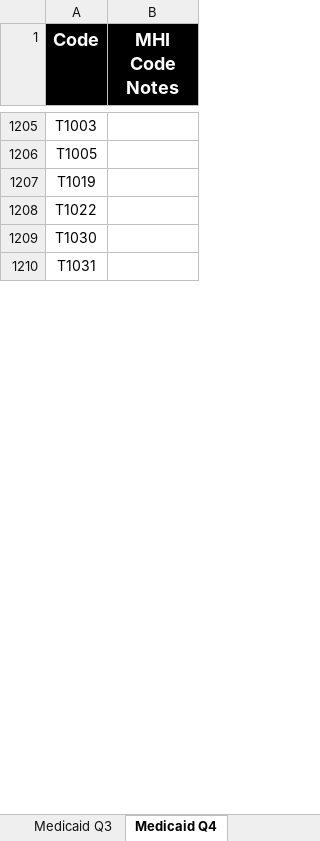
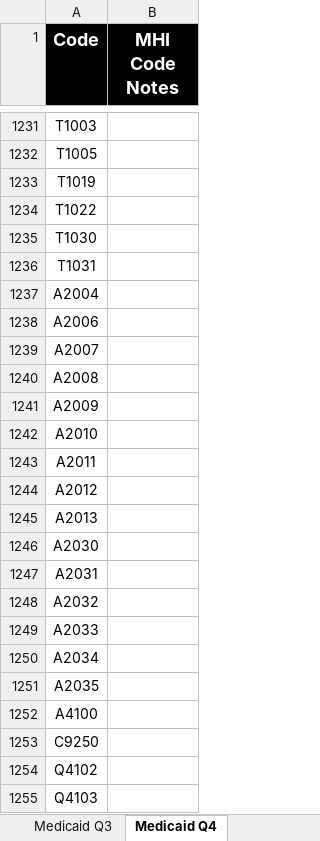
Before and after one commit to Shyam-Kumar-Karuturi/Code_analysis, an Excel workbook: Authorization Business Matrix 2025 Q3 - WA and Medicaid - Reference.xlsx, sheet Medicaid Q4, drawn as a sheet; only a part is shown, gaps mark what is left out; values as stored, in another font and other column widths than the file's, no borders; conditional formats not drawn; the diff covers the shown part only; the diff names each change by its address in the sheet, - before the commit and + after, or states it on an @@ line.

```diff
--- a/Authorization Business Matrix 2025 Q3 - WA and Medicaid - Reference.xlsx (sheet Medicaid Q4)
+++ b/Authorization Business Matrix 2025 Q3 - WA and Medicaid - Reference.xlsx (sheet Medicaid Q4)
+row 1237: A2004
+row 1238: A2006
+row 1239: A2007
+row 1240: A2008
+row 1241: A2009
+row 1242: A2010
+row 1243: A2011
+row 1244: A2012
+row 1245: A2013
+row 1246: A2030
+row 1247: A2031
+row 1248: A2032
+row 1249: A2033
+row 1250: A2034
+row 1251: A2035
+row 1252: A4100
+row 1253: C9250
+row 1254: Q4102
+row 1255: Q4103
```
Also changed, not shown: 183 added rows, 1 removed row, 13 moved rows and 23 edited cells elsewhere in this sheet, sheet WA Q4, other sheet tabs, 3 other files.
